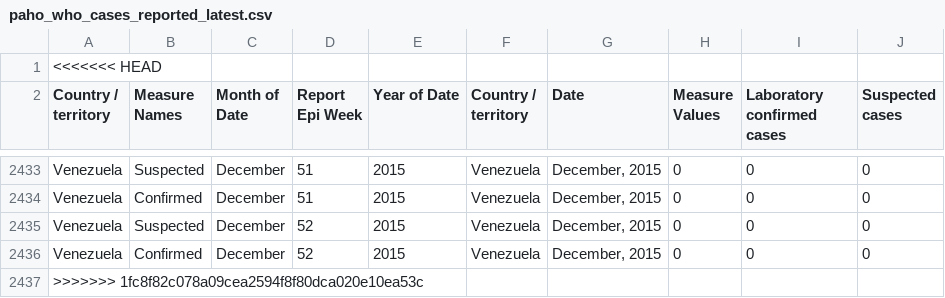
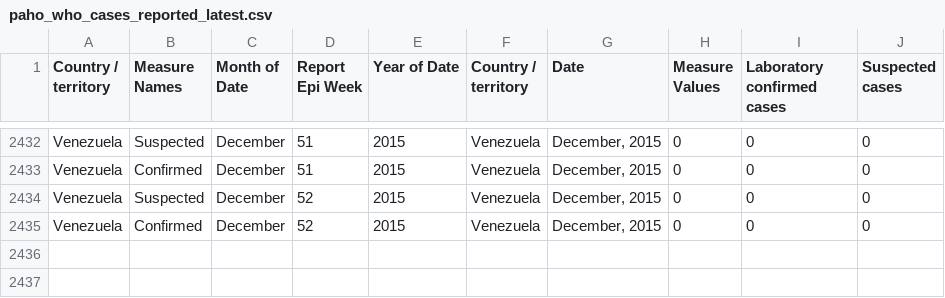
Before and after one commit to sohila846/zika-analysis, a CSV file: paho_who_cases_reported_latest.csv, drawn as a sheet; only a part is shown, gaps mark what is left out; the diff names each change by its address in the sheet, - before the commit and + after, or states it on an @@ line.

```diff
--- a/paho_who_cases_reported_latest.csv
+++ b/paho_who_cases_reported_latest.csv
-row 1: <<<<<<< HEAD
-row 2437: >>>>>>> 1fc8f82c078a09cea2594f8f80dca020e10ea53c
```
Also changed, not shown: 1 other file.
